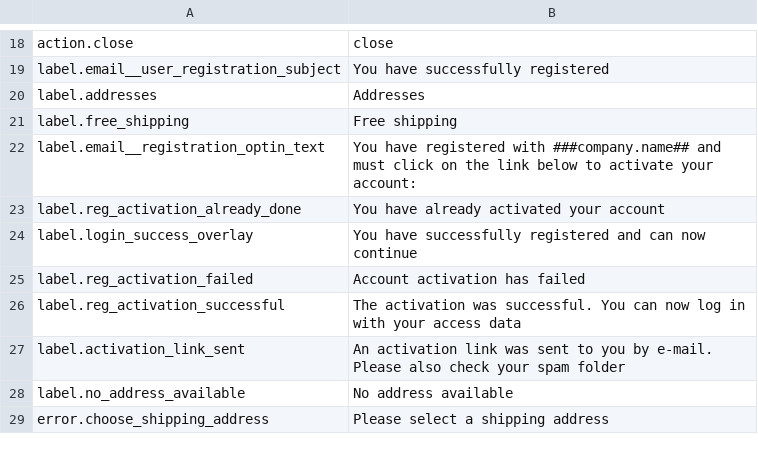
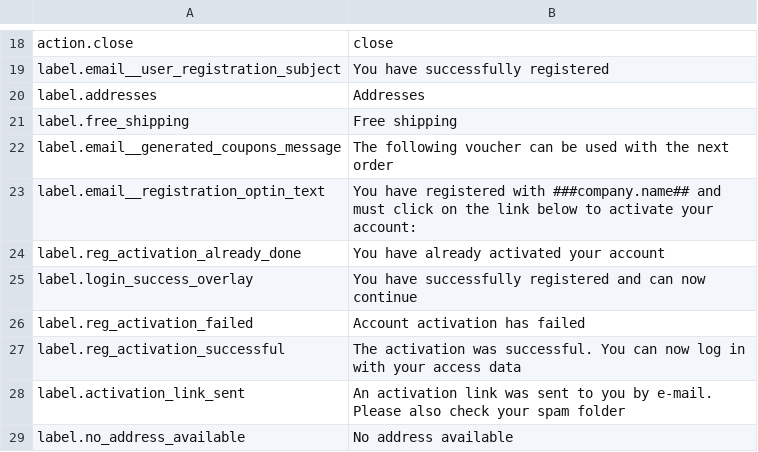
Before and after one commit to kreatifIT/Simpleshop, a CSV file: install/lang/en.csv, drawn as a sheet; only a part is shown, gaps mark what is left out; the shorter side is filled out with more unchanged rows; the diff names each change by its address in the sheet, - before the commit and + after, or states it on an @@ line.

```diff
--- a/install/lang/en.csv
+++ b/install/lang/en.csv
+row 22: label.email__generated_coupons_message | The following voucher can be used with the next order
```
Also changed, not shown: install/lang/de.csv, install/lang/it.csv, 5 other files.
